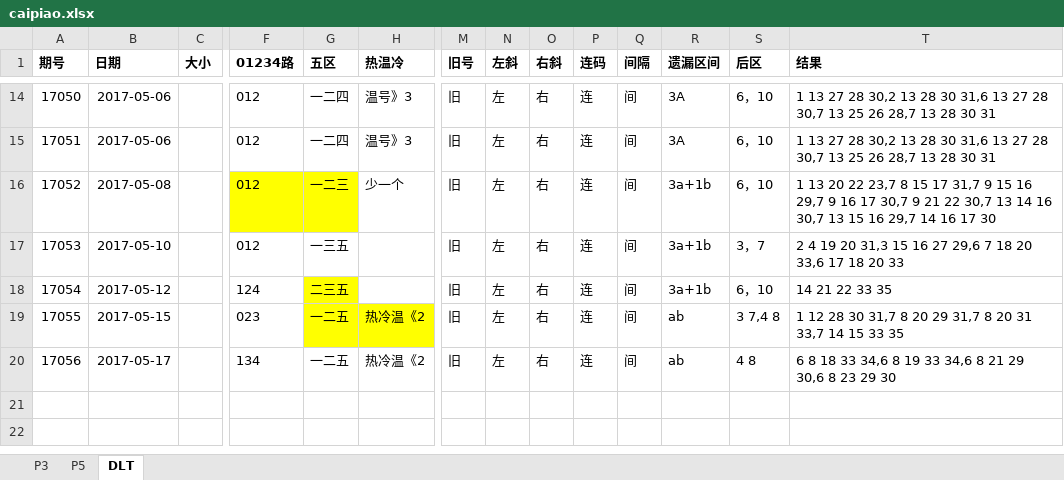
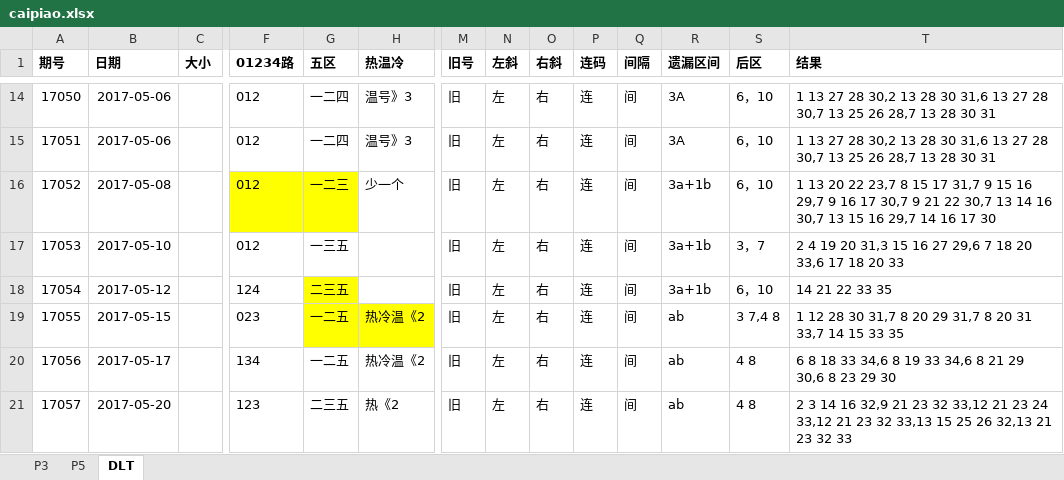
Before and after one commit to zhoubo8308/caipiao, an Excel workbook: caipiao.xlsx, sheet DLT, drawn as a sheet; only a part is shown, gaps mark what is left out; values as stored, in another font and other column widths than the file's, no borders; rows hold the shown columns only; the diff names each change by its address in the sheet, - before the commit and + after, or states it on an @@ line.

```diff
--- a/caipiao.xlsx (sheet DLT)
+++ b/caipiao.xlsx (sheet DLT)
+row 21: 17057 | 2017-05-20 |  | 123 | 二三五 | 热《2 | 旧 | 左 | 右 | 连 | 间 | ab | 4 8 | 2 3 14 16 32,9 21 23 32 33,12 21 23 24 33,12 21 23 32 33,13 15 25 26 32,13 21 23 32 33
```
Also changed, not shown: sheet P3, sheet P5.
